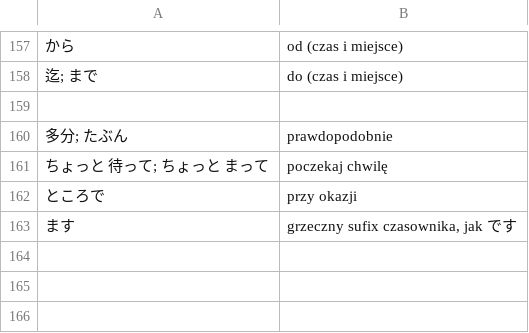
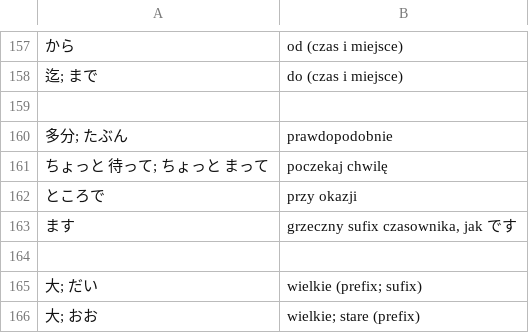
Before and after one commit to kamil-adam/anki, a CSV file: japan/japoński.csv, drawn as a sheet; only a part is shown, gaps mark what is left out; the diff names each change by its address in the sheet, - before the commit and + after, or states it on an @@ line.

Commit message:
japan

```diff
--- a/japan/japoński.csv
+++ b/japan/japoński.csv
+row 164: (empty)
+row 165: 大; だい | wielkie (prefix; sufix)
+row 166: 大; おお | wielkie; stare (prefix)
```
